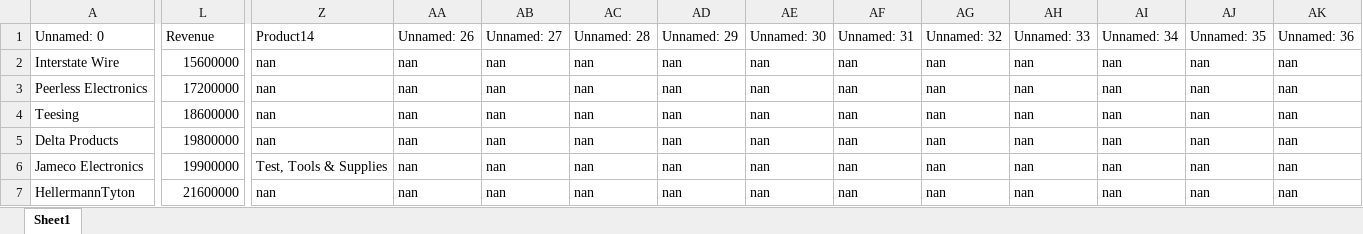
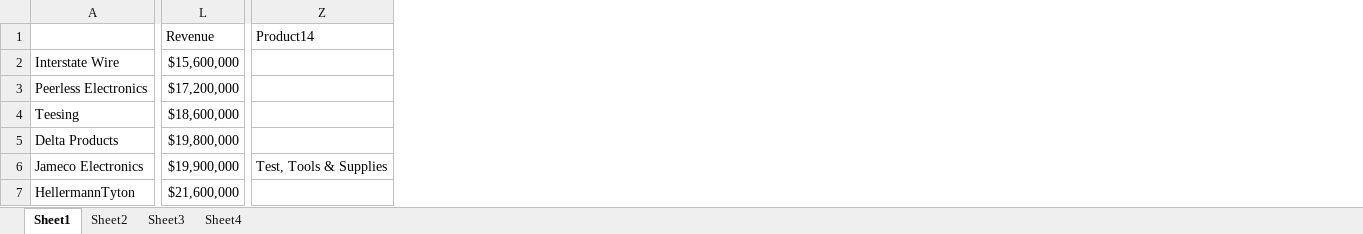
Before and after one commit to devAdityaa/WilliamScraperScript, an Excel workbook: excel.xlsx, sheet Sheet1, drawn as a sheet; only a part is shown, gaps mark what is left out; values as stored, in another font and other column widths than the file's, no cell formats; charts and pictures not drawn; removed rows and columns are numbered as before the commit, all else as after; the diff covers the shown part only; the diff names each change by its address in the sheet, - before the commit and + after, or states it on an @@ line.

```diff
--- a/excel.xlsx (sheet Sheet1)
+++ b/excel.xlsx (sheet Sheet1)
+sheet tab: Sheet2
+sheet tab: Sheet3
+sheet tab: Sheet4
-column AA (Unnamed: 26), rows 2-7: all nan
-column AB (Unnamed: 27), rows 2-7: all nan
-column AC (Unnamed: 28), rows 2-7: all nan
-column AD (Unnamed: 29), rows 2-7: all nan
-column AE (Unnamed: 30), rows 2-7: all nan
-column AF (Unnamed: 31), rows 2-7: all nan
-column AG (Unnamed: 32), rows 2-7: all nan
-column AH (Unnamed: 33), rows 2-7: all nan
-column AI (Unnamed: 34), rows 2-7: all nan
-column AJ (Unnamed: 35), rows 2-7: all nan
-column AK (Unnamed: 36), rows 2-7: all nan
-A1: Unnamed: 0
+A1: (empty)
-L2 (Revenue): 15600000
+L2 (Revenue): $15,600,000
-Z2:Z5 (Product14): nan
+Z2:Z5 (Product14): (empty)
-L3 (Revenue): 17200000
+L3 (Revenue): $17,200,000
-L4 (Revenue): 18600000
+L4 (Revenue): $18,600,000
-L5 (Revenue): 19800000
+L5 (Revenue): $19,800,000
-L6 (Revenue): 19900000
+L6 (Revenue): $19,900,000
-L7 (Revenue): 21600000
+L7 (Revenue): $21,600,000
-Z7 (Product14): nan
+Z7 (Product14): (empty)
```
Also changed, not shown: 25 added columns, 18 removed columns and 286 edited cells elsewhere in this sheet, cell formats, formulas that keep their value, charts or pictures, 11 other files.
